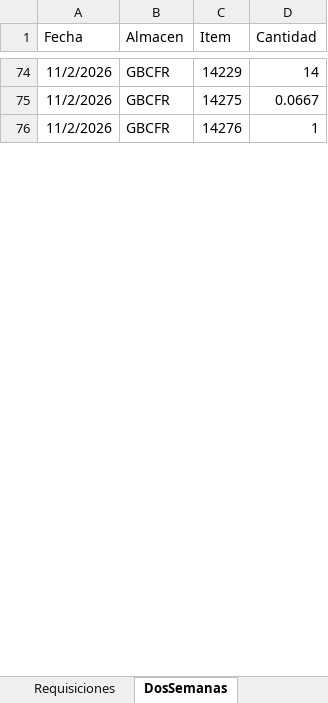
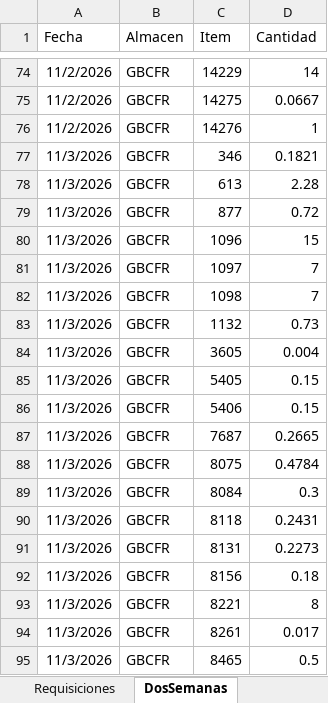
Before and after one commit to AlvaroCornejo/EBC_PEDIDOS_ADICIONALES, an Excel workbook: data/GBCFR - ADICIONALES.xlsx, sheet DosSemanas, drawn as a sheet; only a part is shown, gaps mark what is left out; values as stored, in another font and other column widths than the file's, no borders; table styles not drawn; the diff covers the shown part only; the diff names each change by its address in the sheet, - before the commit and + after, or states it on an @@ line.

Commit message:
Sync Excel dom. 08/11/2026

```diff
--- a/data/GBCFR - ADICIONALES.xlsx (sheet DosSemanas)
+++ b/data/GBCFR - ADICIONALES.xlsx (sheet DosSemanas)
+row 77: 11/3/2026 | GBCFR | 346 | 0.1821
+row 78: 11/3/2026 | GBCFR | 613 | 2.28
+row 79: 11/3/2026 | GBCFR | 877 | 0.72
+row 80: 11/3/2026 | GBCFR | 1096 | 15
+row 81: 11/3/2026 | GBCFR | 1097 | 7
+row 82: 11/3/2026 | GBCFR | 1098 | 7
+row 83: 11/3/2026 | GBCFR | 1132 | 0.73
+row 84: 11/3/2026 | GBCFR | 3605 | 0.004
+row 85: 11/3/2026 | GBCFR | 5405 | 0.15
+row 86: 11/3/2026 | GBCFR | 5406 | 0.15
+row 87: 11/3/2026 | GBCFR | 7687 | 0.2665
+row 88: 11/3/2026 | GBCFR | 8075 | 0.4784
+row 89: 11/3/2026 | GBCFR | 8084 | 0.3
+row 90: 11/3/2026 | GBCFR | 8118 | 0.2431
+row 91: 11/3/2026 | GBCFR | 8131 | 0.2273
+row 92: 11/3/2026 | GBCFR | 8156 | 0.18
+row 93: 11/3/2026 | GBCFR | 8221 | 8
+row 94: 11/3/2026 | GBCFR | 8261 | 0.017
+row 95: 11/3/2026 | GBCFR | 8465 | 0.5
```
Also changed, not shown: 275 added rows elsewhere in this sheet, sheet Kardex, sheet Items, sheet PARAMETROS, data/EBC ITEMS_VENTA.xlsx, data/GBADC - ADICIONALES.xlsx, 8 other files.
